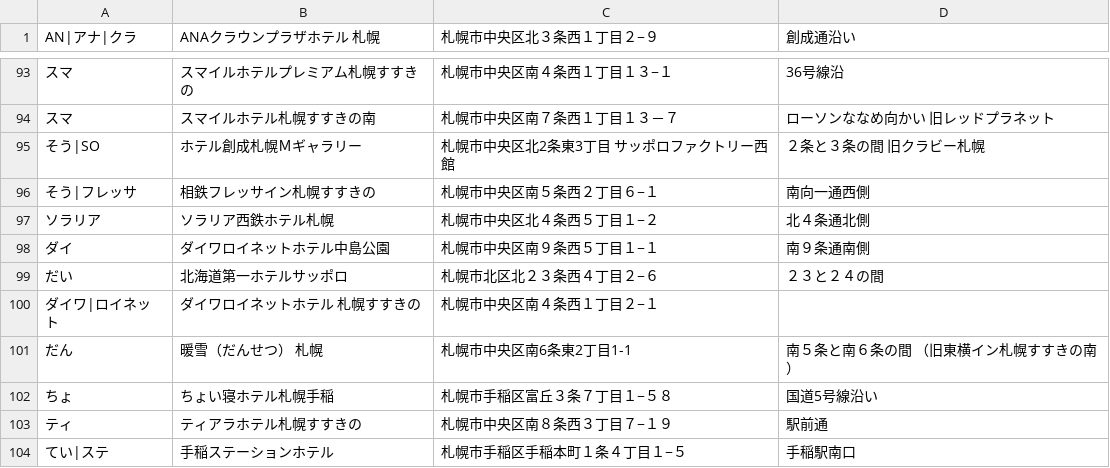
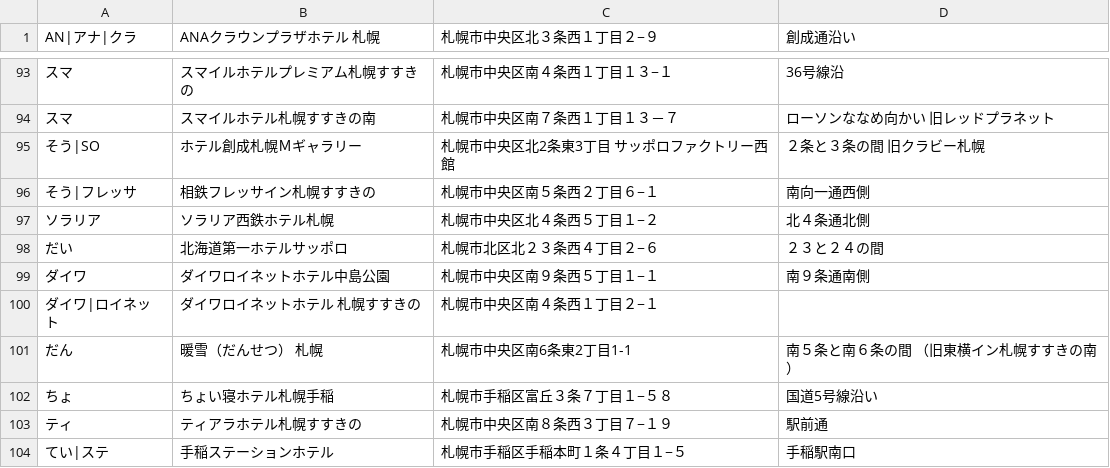
Before and after one commit to mjmu-web/sapporo_hotel_list, a CSV file: data/hotels.csv, drawn as a sheet; only a part is shown, gaps mark what is left out; removed rows and columns are numbered as before the commit, all else as after; the diff names each change by its address in the sheet, - before the commit and + after, or states it on an @@ line.

Commit message:
Update hotels.csv from admin panel

```diff
--- a/data/hotels.csv
+++ b/data/hotels.csv
-row 98: ダイ | ダイワロイネットホテル中島公園 | 札幌市中央区南９条西５丁目１−１ | 南９条通南側
+row 99: ダイワ | ダイワロイネットホテル中島公園 | 札幌市中央区南９条西５丁目１−１ | 南９条通南側
```
